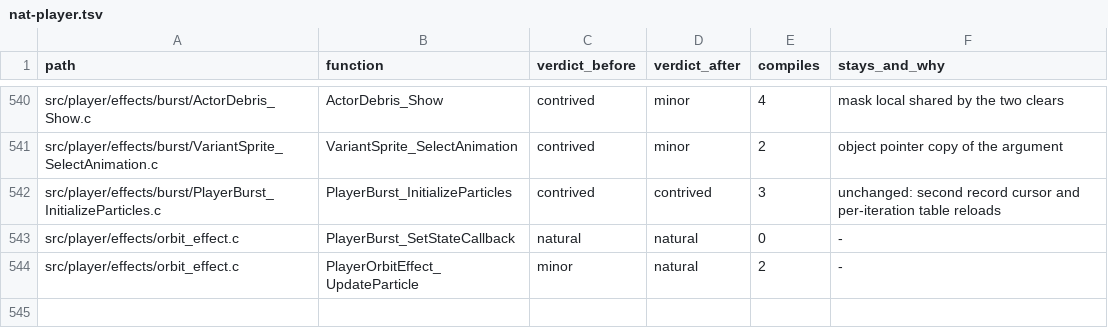
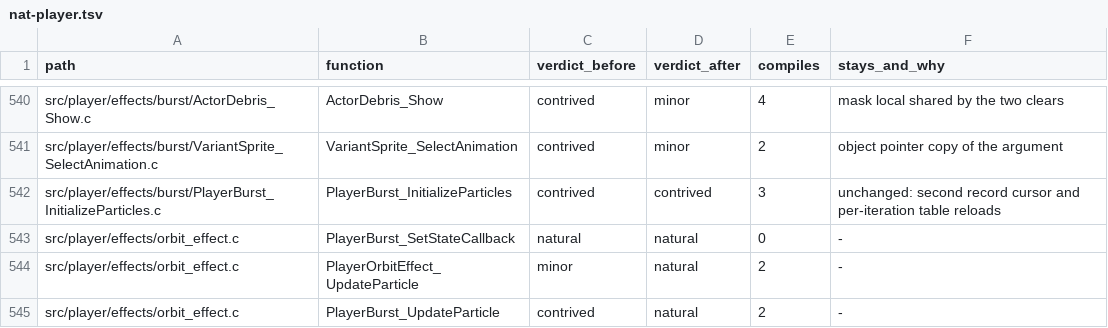
Before and after one commit to moozilla/boktai3-decomp, a TSV file: notes/naturalize/nat-player.tsv, drawn as a sheet; only a part is shown, gaps mark what is left out.

```diff
--- a/notes/naturalize/nat-player.tsv
+++ b/notes/naturalize/nat-player.tsv
@@ -544 +544,2 @@ src/player/effects/orbit_effect.c	PlayerBurst_SetStateCallback	natural	natural	0
 src/player/effects/orbit_effect.c	PlayerOrbitEffect_UpdateParticle	minor	natural	2	-
+src/player/effects/orbit_effect.c	PlayerBurst_UpdateParticle	contrived	natural	2	-
```
Also changed, not shown: 1 other file.
